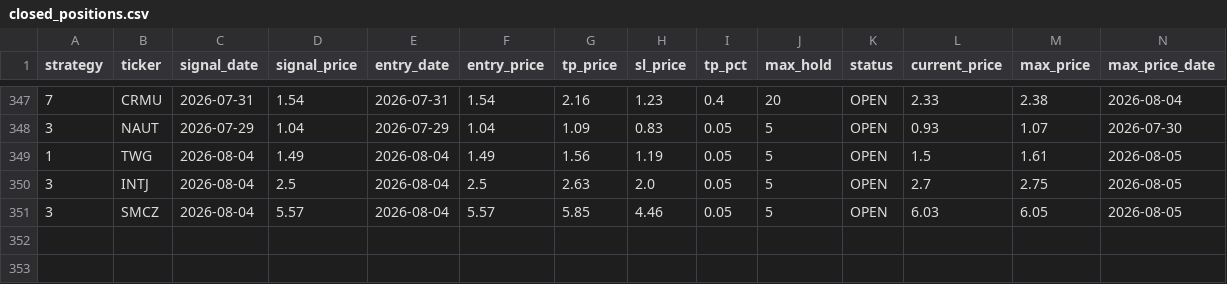
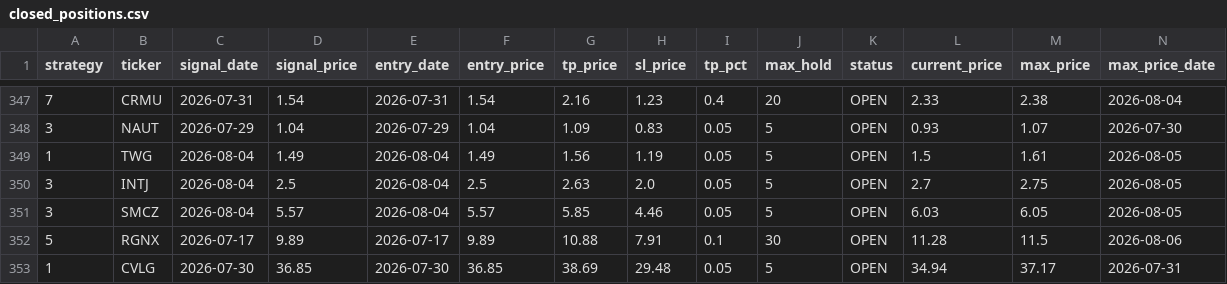
Before and after one commit to jayc950807/surge-scanner, a CSV file: data/closed_positions.csv, drawn as a sheet; only a part is shown, gaps mark what is left out; rows hold the shown columns only; the diff names each change by its address in the sheet, - before the commit and + after, or states it on an @@ line.

```diff
--- a/data/closed_positions.csv
+++ b/data/closed_positions.csv
+row 352: 5 | RGNX | 2026-07-17 | 9.89 | 2026-07-17 | 9.89 | 10.88 | 7.91 | 0.1 | 30 | OPEN | 11.28 | 11.5 | 2026-08-06
+row 353: 1 | CVLG | 2026-07-30 | 36.85 | 2026-07-30 | 36.85 | 38.69 | 29.48 | 0.05 | 5 | OPEN | 34.94 | 37.17 | 2026-07-31
```
Also changed, not shown: data/history.csv, data/open_positions.csv, 3 other files.
